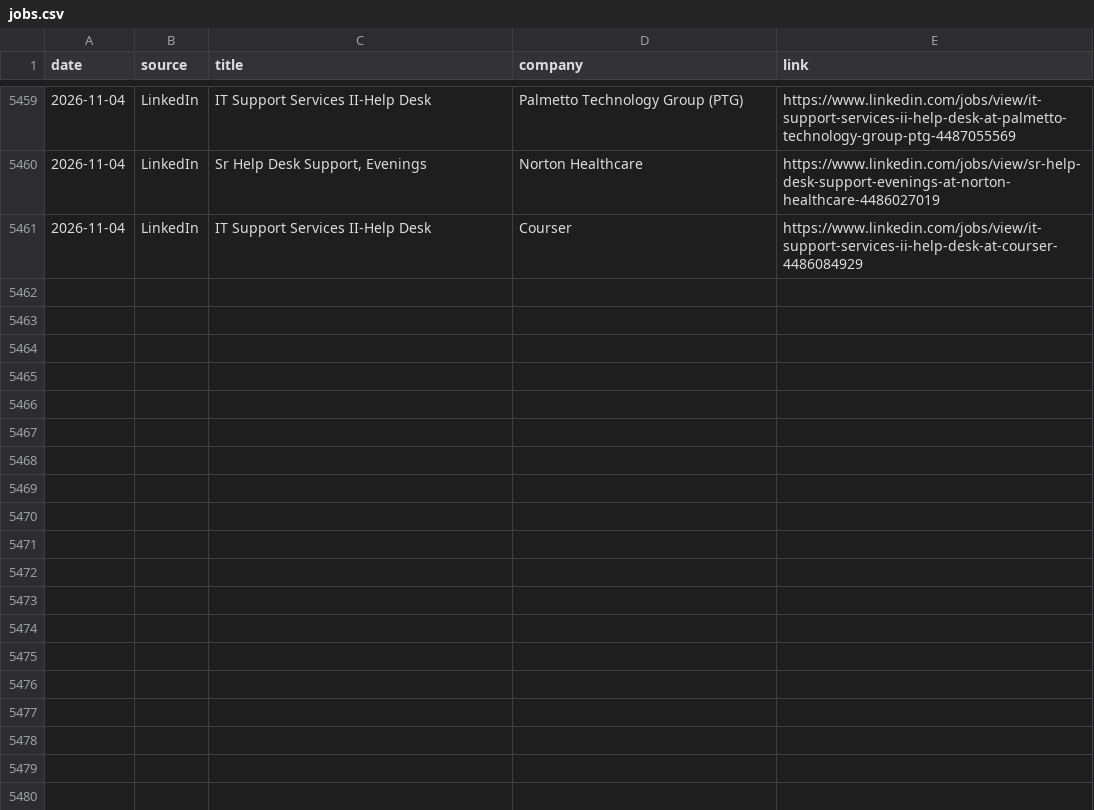
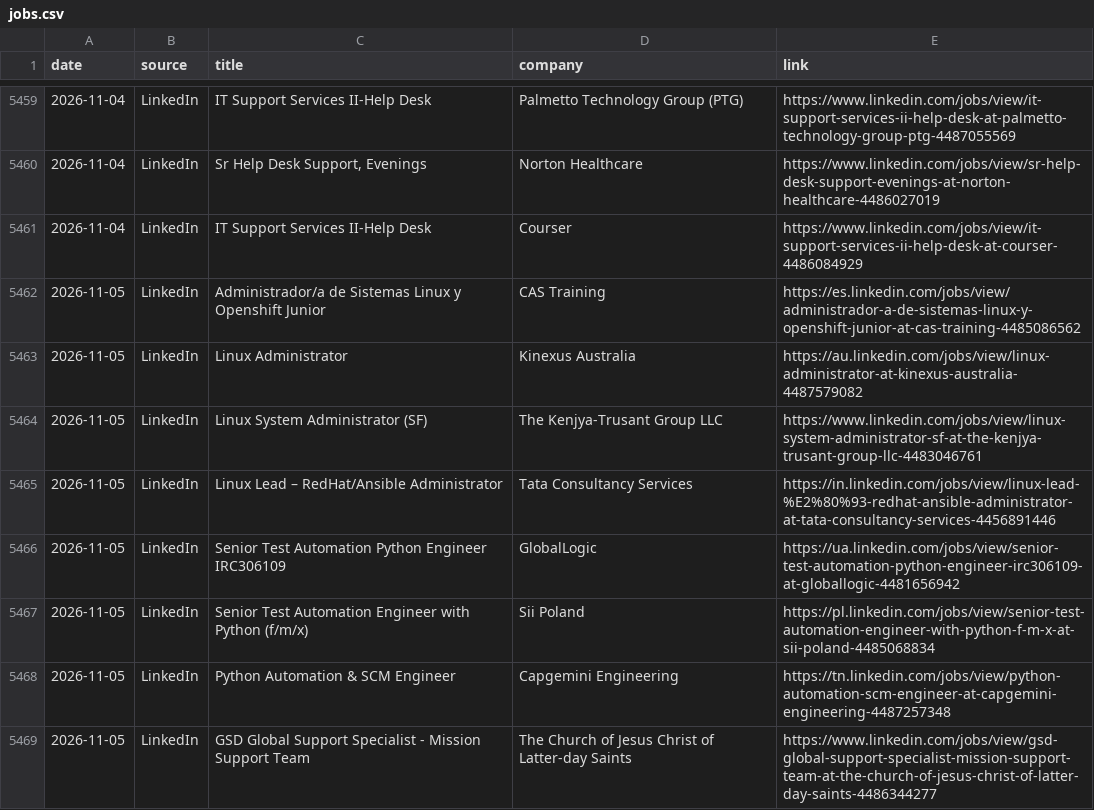
Before and after one commit to thiagofmendonca/smart-job-hunter, a CSV file: jobs.csv, drawn as a sheet; only a part is shown, gaps mark what is left out; the diff names each change by its address in the sheet, - before the commit and + after, or states it on an @@ line.

```diff
--- a/jobs.csv
+++ b/jobs.csv
+row 5462: 2026-11-05 | LinkedIn | Administrador/a de Sistemas Linux y Openshift Junior | CAS Training | https://es.linkedin.com/jobs/view/administrador-a-de-sistemas-linux-y-openshift-junior-at-cas-training-4485086562
+row 5463: 2026-11-05 | LinkedIn | Linux Administrator | Kinexus Australia | https://au.linkedin.com/jobs/view/linux-administrator-at-kinexus-australia-4487579082
+row 5464: 2026-11-05 | LinkedIn | Linux System Administrator (SF) | The Kenjya-Trusant Group LLC | https://www.linkedin.com/jobs/view/linux-system-administrator-sf-at-the-kenjya-trusant-group-llc-4483046761
+row 5465: 2026-11-05 | LinkedIn | Linux Lead – RedHat/Ansible Administrator | Tata Consultancy Services | https://in.linkedin.com/jobs/view/linux-lead-%E2%80%93-redhat-ansible-administrator-at-tata-consultancy-services-4456891446
+row 5466: 2026-11-05 | LinkedIn | Senior Test Automation Python Engineer IRC306109 | GlobalLogic | https://ua.linkedin.com/jobs/view/senior-test-automation-python-engineer-irc306109-at-globallogic-4481656942
+row 5467: 2026-11-05 | LinkedIn | Senior Test Automation Engineer with Python (f/m/x) | Sii Poland | https://pl.linkedin.com/jobs/view/senior-test-automation-engineer-with-python-f-m-x-at-sii-poland-4485068834
+row 5468: 2026-11-05 | LinkedIn | Python Automation & SCM Engineer | Capgemini Engineering | https://tn.linkedin.com/jobs/view/python-automation-scm-engineer-at-capgemini-engineering-4487257348
+row 5469: 2026-11-05 | LinkedIn | GSD Global Support Specialist - Mission Support Team | The Church of Jesus Christ of Latter-day Saints | https://www.linkedin.com/jobs/view/gsd-global-support-specialist-mission-support-team-at-the-church-of-jesus-christ-of-latter-day-saints-4486344277
```
